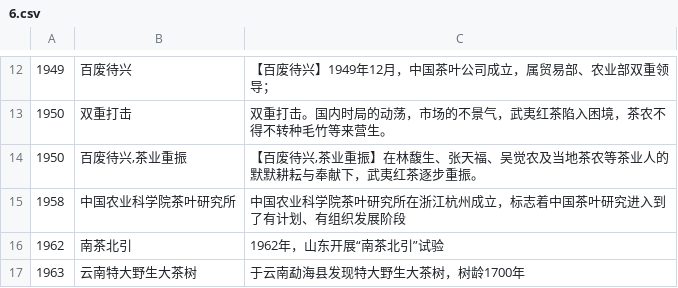
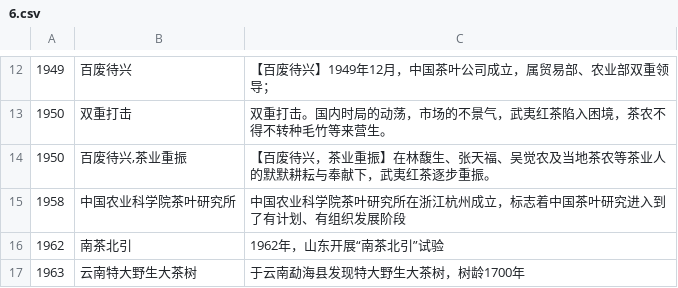
Before and after one commit to LZY2275/teajourney, a CSV file: public/csv/6.csv, drawn as a sheet; only a part is shown, gaps mark what is left out.

```diff
--- a/public/csv/6.csv
+++ b/public/csv/6.csv
@@ -13,3 +13,3 @@
 1950,双重打击,双重打击。国内时局的动荡，市场的不景气，武夷红茶陷入困境，茶农不得不转种毛竹等来营生。
-1950,"百废待兴,茶业重振","【百废待兴,茶业重振】在林馥生、张天福、吴觉农及当地茶农等茶业人的默默耕耘与奉献下，武夷红茶逐步重振。"
+1950,"百废待兴,茶业重振","【百废待兴，茶业重振】在林馥生、张天福、吴觉农及当地茶农等茶业人的默默耕耘与奉献下，武夷红茶逐步重振。"
 1958,中国农业科学院茶叶研究所,中国农业科学院茶叶研究所在浙江杭州成立，标志着中国茶叶研究进入到了有计划、有组织发展阶段
```
Also changed, not shown: public/csv/2.csv, public/csv/4.csv, 3 other files.
